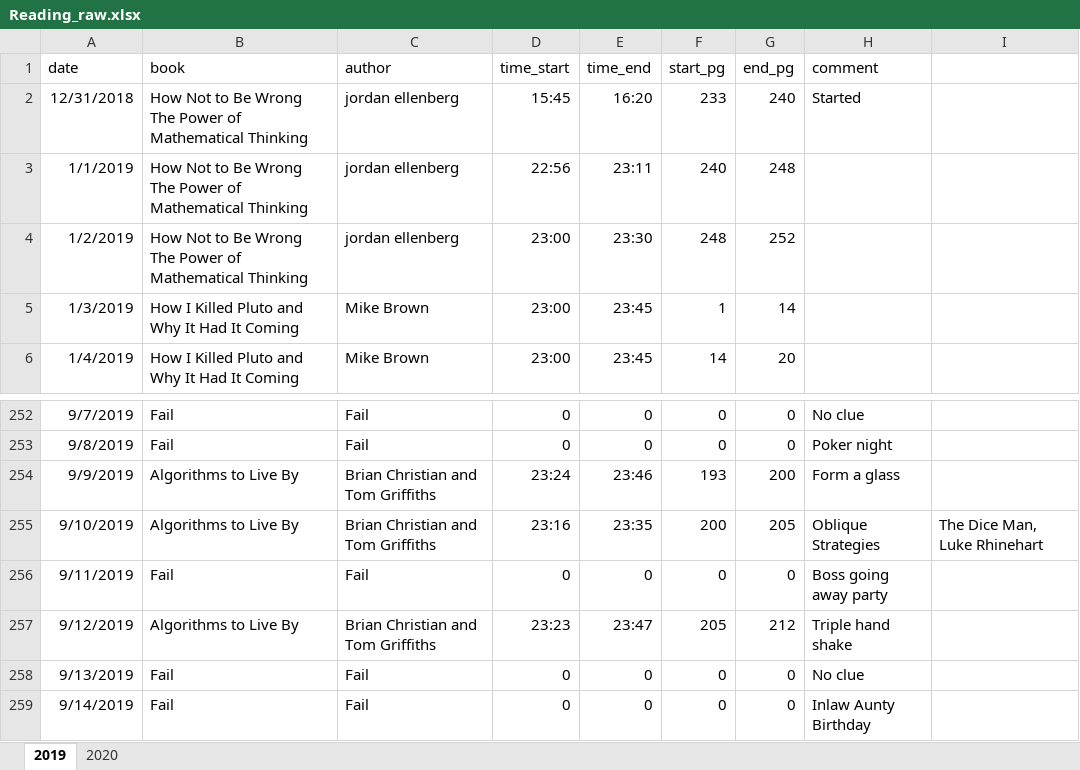
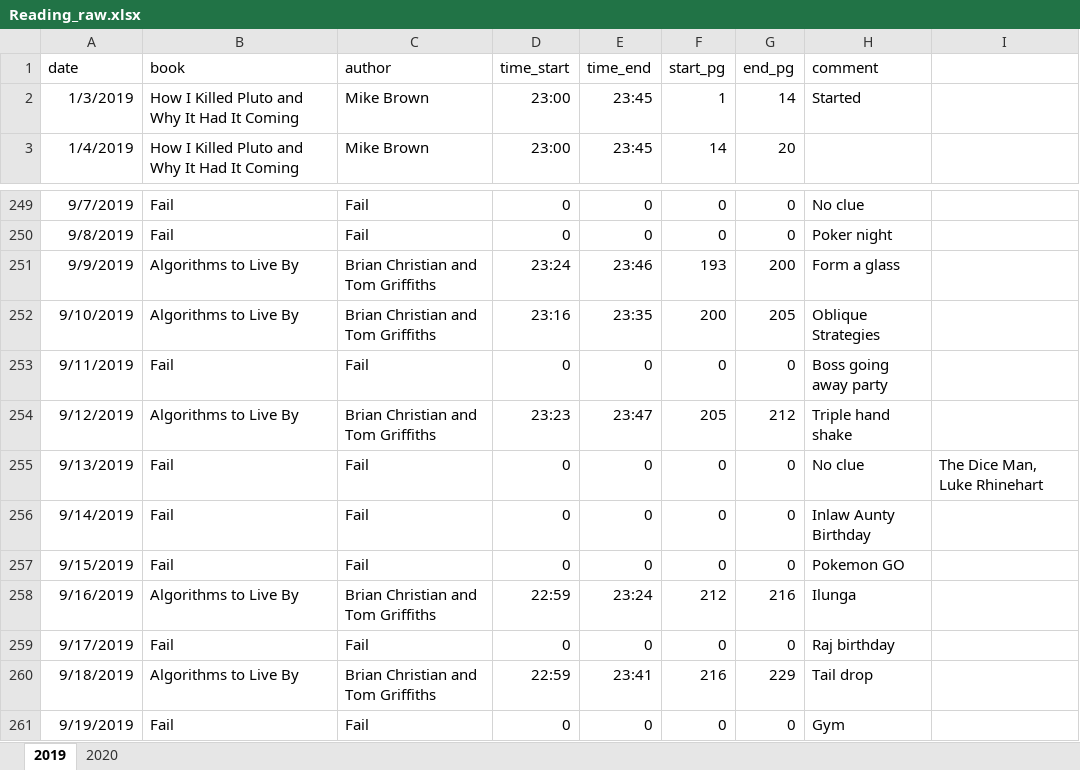
Before and after one commit to ksooklall/medium, an Excel workbook: data/Reading_raw.xlsx, sheet 2019, drawn as a sheet; only a part is shown, gaps mark what is left out; the shorter side is filled out with more unchanged rows; values as stored, in another font and other column widths than the file's, no borders; removed rows and columns are numbered as before the commit, all else as after; the diff names each change by its address in the sheet, - before the commit and + after, or states it on an @@ line.

```diff
--- a/data/Reading_raw.xlsx (sheet 2019)
+++ b/data/Reading_raw.xlsx (sheet 2019)
-row 2: 12/31/2018 | How Not to Be Wrong The Power of Mathematical Thinking | jordan ellenberg | 15:45 | 16:20 | 233 | 240 | Started
-row 3: 1/1/2019 | How Not to Be Wrong The Power of Mathematical Thinking | jordan ellenberg | 22:56 | 23:11 | 240 | 248
-row 4: 1/2/2019 | How Not to Be Wrong The Power of Mathematical Thinking | jordan ellenberg | 23:00 | 23:30 | 248 | 252
-H2 (comment): (empty)
+H2 (comment): Started
-I252: The Dice Man, Luke Rhinehart
+I252: (empty)
-I255: (empty)
+I255: The Dice Man, Luke Rhinehart
```
Also changed, not shown: formulas that keep their value, 1 other file.
